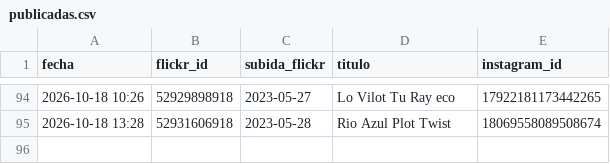
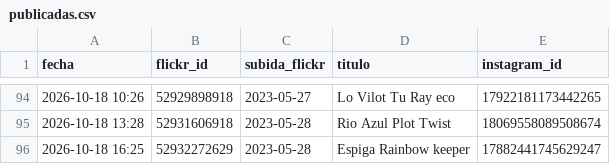
Before and after one commit to milbeerista-oss/milbeerista-en, a CSV file: publicadas.csv, drawn as a sheet; only a part is shown, gaps mark what is left out; the diff names each change by its address in the sheet, - before the commit and + after, or states it on an @@ line.

Commit message:
Publicada: Espiga Rainbow keeper

```diff
--- a/publicadas.csv
+++ b/publicadas.csv
+row 96: 2026-10-18 16:25 | 52932272629 | 2023-05-28 | Espiga Rainbow keeper | 17882441745629247
```
Also changed, not shown: 2 other files.
